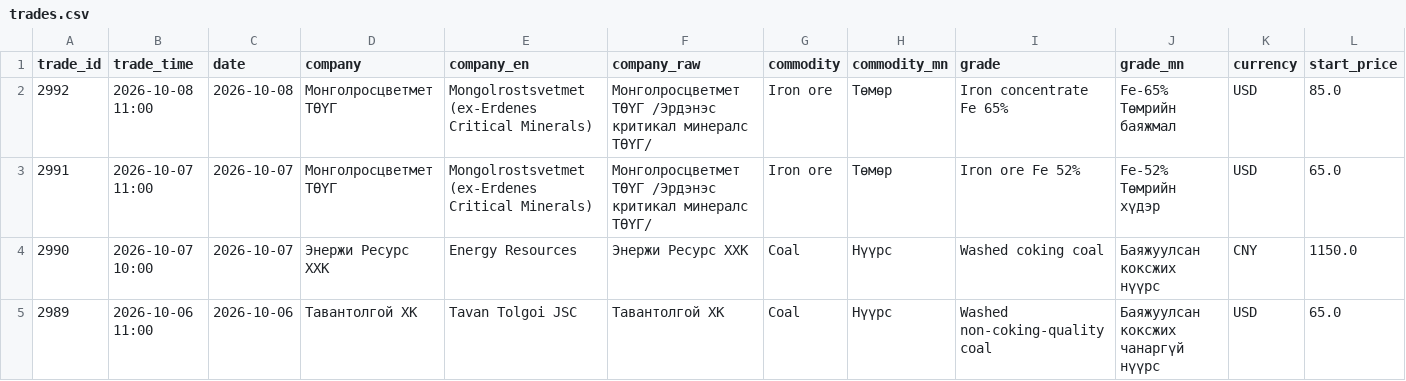
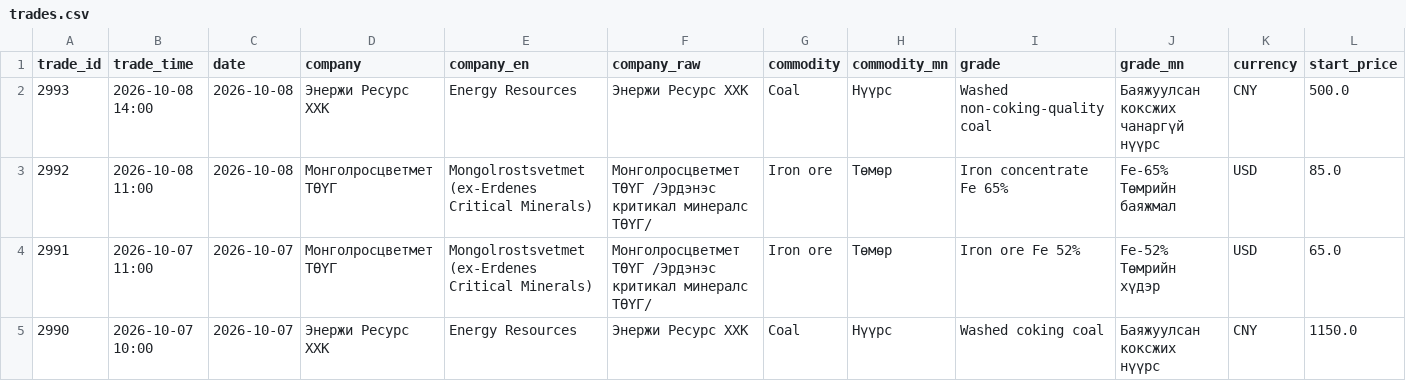
Before and after one commit to puje22/comex2026, a CSV file: data/trades.csv, drawn as a sheet; only a part is shown; the shorter side is filled out with more unchanged rows; rows hold the shown columns only; the diff names each change by its address in the sheet, - before the commit and + after, or states it on an @@ line.

Commit message:
data: update 2026-10-08 13:37 UTC

```diff
--- a/data/trades.csv
+++ b/data/trades.csv
+row 2: 2993 | 2026-10-08 14:00 | 2026-10-08 | Энержи Ресурс ХХК | Energy Resources | Энержи Ресурс ХХК | Coal | Нүүрс | Washed non-coking-quality coal | Баяжуулсан коксжих чанаргүй нүүрс | CNY | 500.0
```
Also changed, not shown: data/notices.csv, 1 other file.
